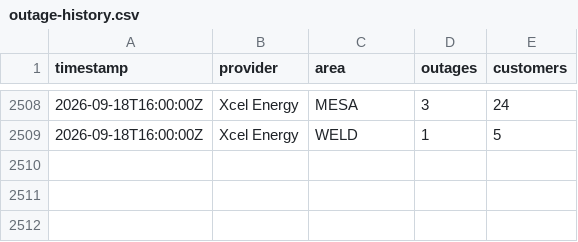
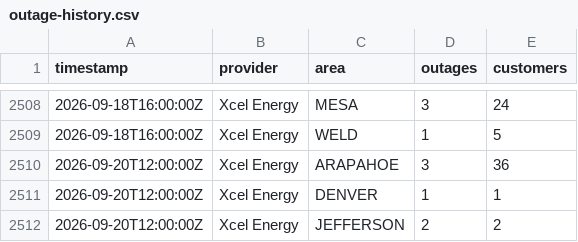
Before and after one commit to aachokey/denver-outages, a CSV file: outage-history.csv, drawn as a sheet; only a part is shown, gaps mark what is left out; the diff names each change by its address in the sheet, - before the commit and + after, or states it on an @@ line.

```diff
--- a/outage-history.csv
+++ b/outage-history.csv
+row 2510: 2026-09-20T12:00:00Z | Xcel Energy | ARAPAHOE | 3 | 36
+row 2511: 2026-09-20T12:00:00Z | Xcel Energy | DENVER | 1 | 1
+row 2512: 2026-09-20T12:00:00Z | Xcel Energy | JEFFERSON | 2 | 2
```
Also changed, not shown: 3 other files.
